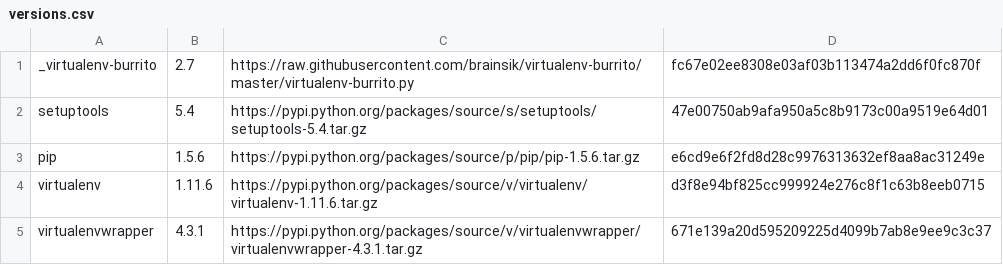
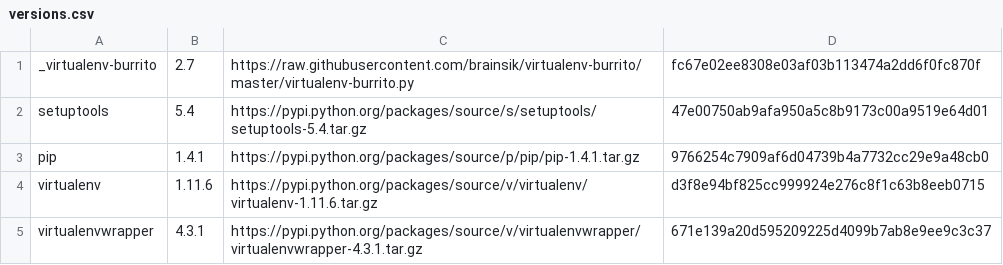
Before and after one commit to brainsik/virtualenv-burrito, a CSV file: versions.csv, drawn as a sheet.

Commit message:
Downgrade pip to known working version (1.4.1). Latest version is not respecting some command-line arguments on some systems.

```diff
--- a/versions.csv
+++ b/versions.csv
@@ -2,3 +2,3 @@ _virtualenv-burrito,2.7,https://raw.githubusercontent.com/brainsik/virtualenv-bu
 setuptools,5.4,https://pypi.python.org/packages/source/s/setuptools/setuptools-5.4.tar.gz,47e00750ab9afa950a5c8b9173c00a9519e64d01
-pip,1.5.6,https://pypi.python.org/packages/source/p/pip/pip-1.5.6.tar.gz,e6cd9e6f2fd8d28c9976313632ef8aa8ac31249e
+pip,1.4.1,https://pypi.python.org/packages/source/p/pip/pip-1.4.1.tar.gz,9766254c7909af6d04739b4a7732cc29e9a48cb0
 virtualenv,1.11.6,https://pypi.python.org/packages/source/v/virtualenv/virtualenv-1.11.6.tar.gz,d3f8e94bf825cc999924e276c8f1c63b8eeb0715
```
Also changed, not shown: 1 other file.
